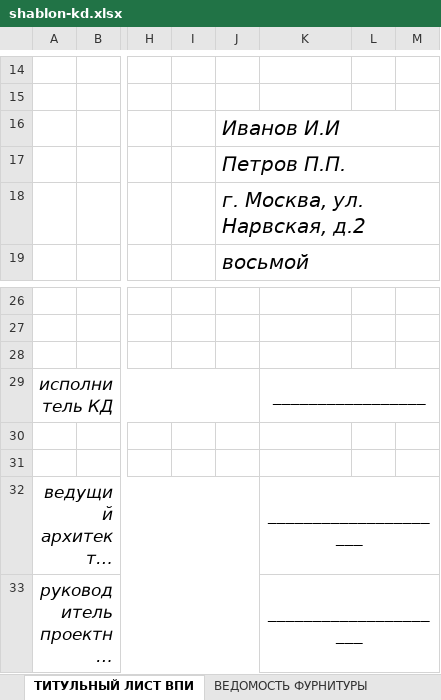
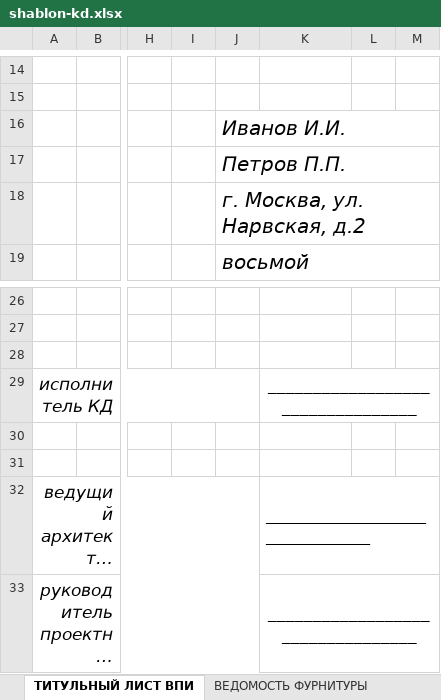
Before and after one commit to SergeyShishenko/test, an Excel workbook: dist/files/xls/shablon-kd.xlsx, sheet ТИТУЛЬНЫЙ ЛИСТ ВПИ, drawn as a sheet; only a part is shown, gaps mark what is left out; long unchanged cells end in …; values as stored, in another font and other column widths than the file's, no borders; charts and pictures not drawn; the diff names each change by its address in the sheet, - before the commit and + after, or states it on an @@ line.

```diff
--- a/dist/files/xls/shablon-kd.xlsx (sheet ТИТУЛЬНЫЙ ЛИСТ ВПИ)
+++ b/dist/files/xls/shablon-kd.xlsx (sheet ТИТУЛЬНЫЙ ЛИСТ ВПИ)
-J16: Иванов И.И
+J16: Иванов И.И.
-K29: _________________
+K29: _________________________________
-K32:K33: _____________________
+K32:K33: _________________________________
@@ K32 text size: smaller, alignment: center → left @@
-K33 italic: off
+K33 italic: on
```
Also changed, not shown: other sheet tabs, formulas that keep their value, 3 other files.
